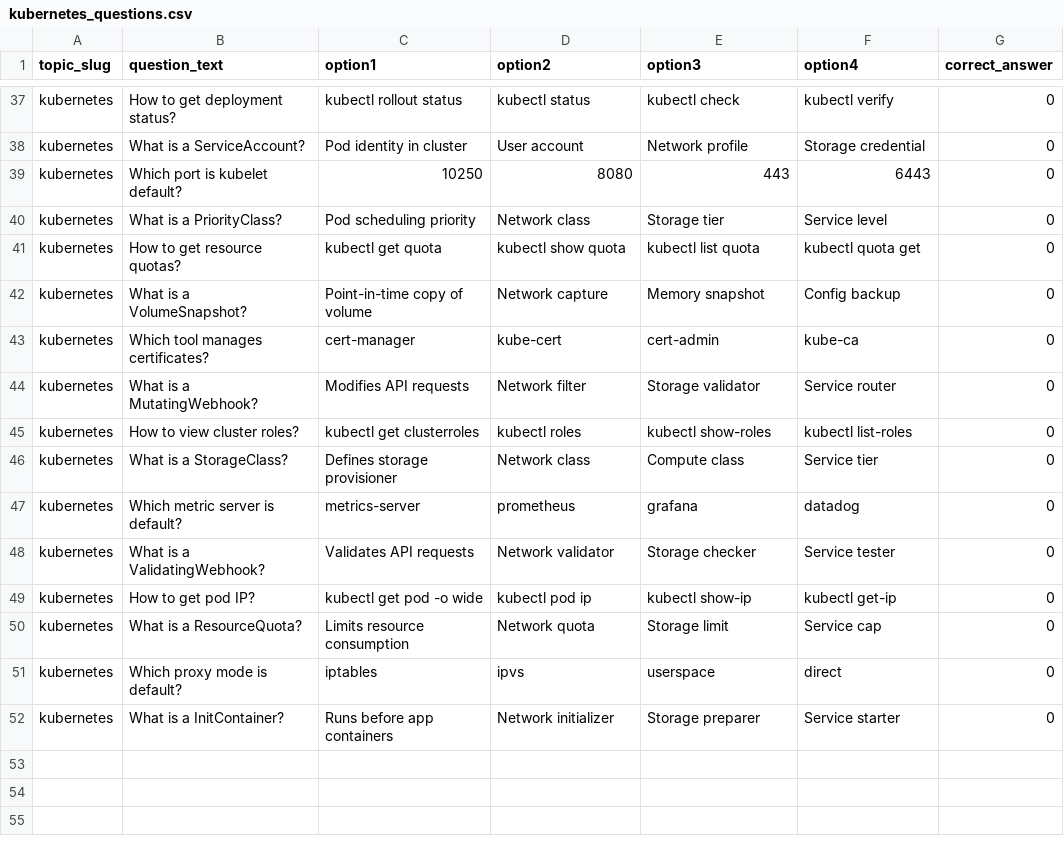
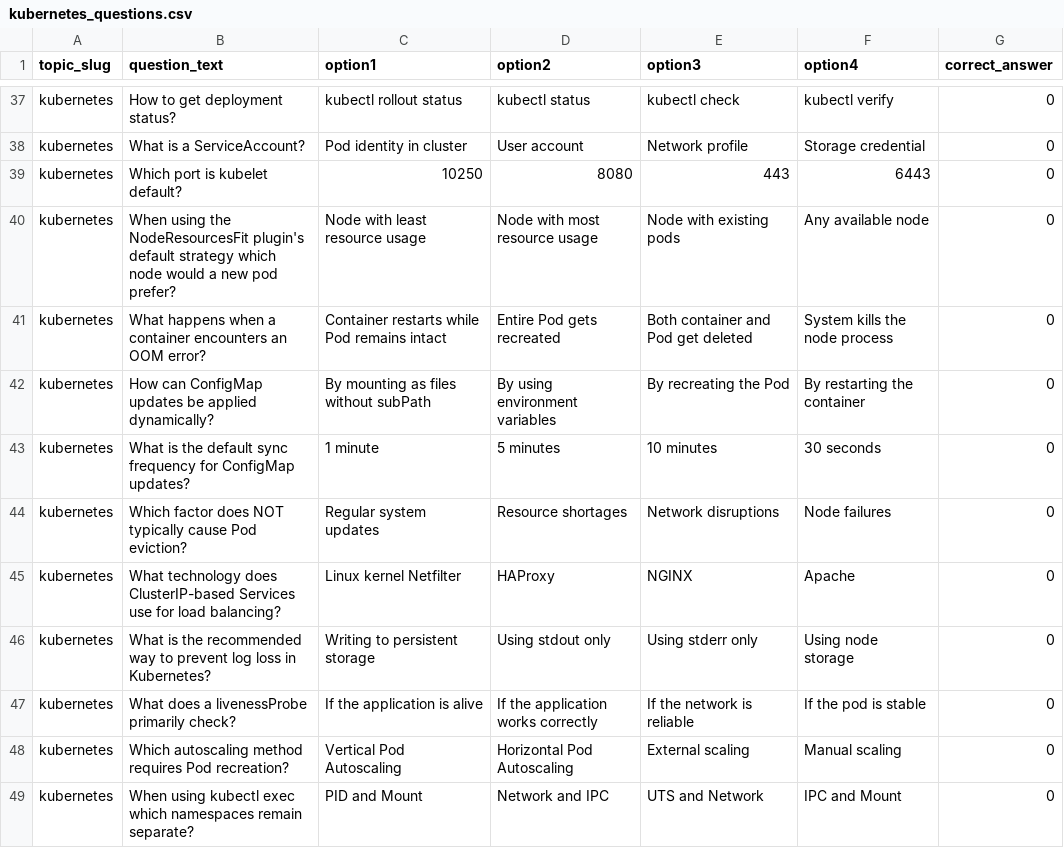
Before and after one commit to akhileshmishrabiz/DevOpsDojo, a CSV file: backend/questions-answers/kubernetes_questions.csv, drawn as a sheet; only a part is shown, gaps mark what is left out; the shorter side is filled out with more unchanged rows; the diff covers the shown part only; the diff names each change by its address in the sheet, - before the commit and + after, or states it on an @@ line.

Commit message:
Update kubernetes_questions.csv

```diff
--- a/backend/questions-answers/kubernetes_questions.csv
+++ b/backend/questions-answers/kubernetes_questions.csv
+row 40: kubernetes | When using the NodeResourcesFit plugin's default strategy which node would a new pod prefer? | Node with least resource usage | Node with most resource usage | Node with existing pods | Any available node | 0
+row 41: kubernetes | What happens when a container encounters an OOM error? | Container restarts while Pod remains intact | Entire Pod gets recreated | Both container and Pod get deleted | System kills the node process | 0
+row 42: kubernetes | How can ConfigMap updates be applied dynamically? | By mounting as files without subPath | By using environment variables | By recreating the Pod | By restarting the container | 0
+row 43: kubernetes | What is the default sync frequency for ConfigMap updates? | 1 minute | 5 minutes | 10 minutes | 30 seconds | 0
+row 44: kubernetes | Which factor does NOT typically cause Pod eviction? | Regular system updates | Resource shortages | Network disruptions | Node failures | 0
+row 45: kubernetes | What technology does ClusterIP-based Services use for load balancing? | Linux kernel Netfilter | HAProxy | NGINX | Apache | 0
+row 46: kubernetes | What is the recommended way to prevent log loss in Kubernetes? | Writing to persistent storage | Using stdout only | Using stderr only | Using node storage | 0
+row 47: kubernetes | What does a livenessProbe primarily check? | If the application is alive | If the application works correctly | If the network is reliable | If the pod is stable | 0
+row 48: kubernetes | Which autoscaling method requires Pod recreation? | Vertical Pod Autoscaling | Horizontal Pod Autoscaling | External scaling | Manual scaling | 0
+row 49: kubernetes | When using kubectl exec which namespaces remain separate? | PID and Mount | Network and IPC | UTS and Network | IPC and Mount | 0
```
Also changed, not shown: 10 added rows elsewhere in this file.
